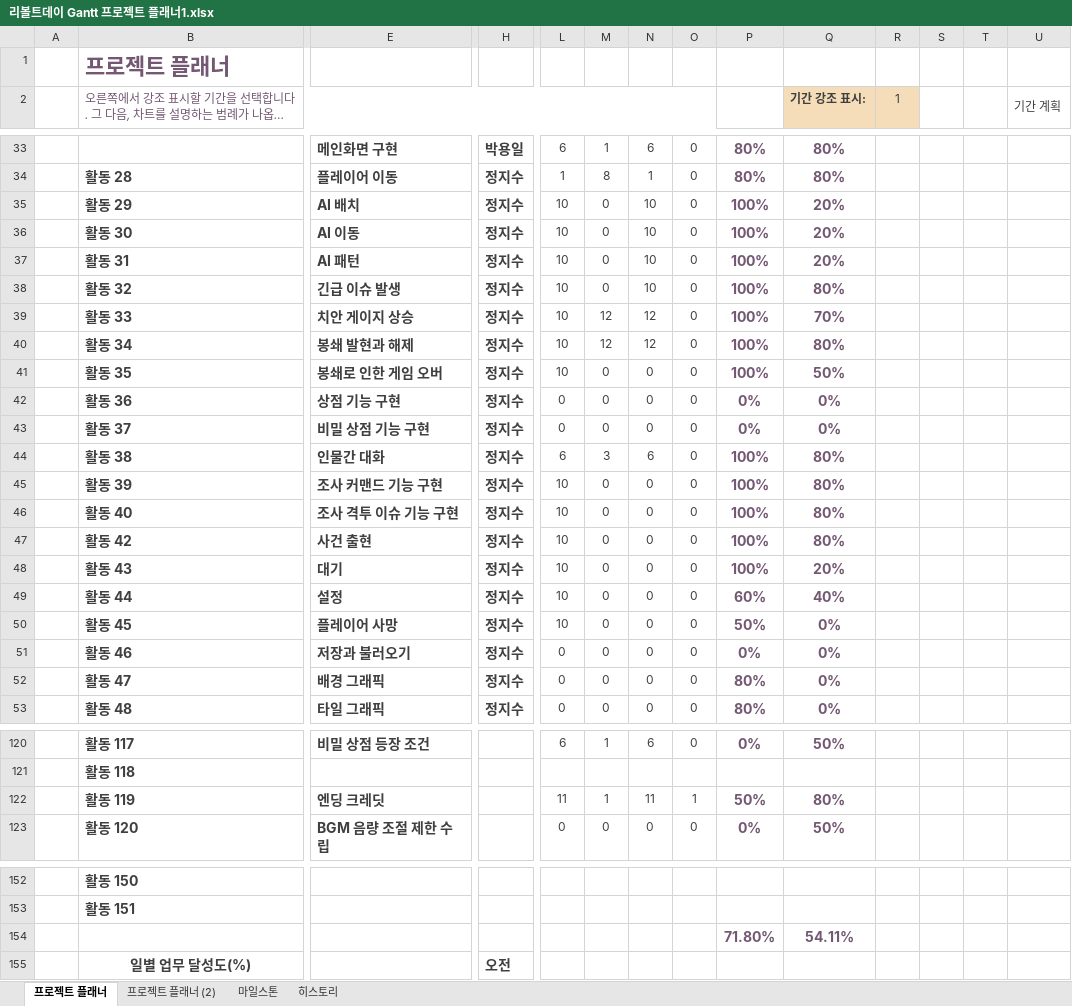
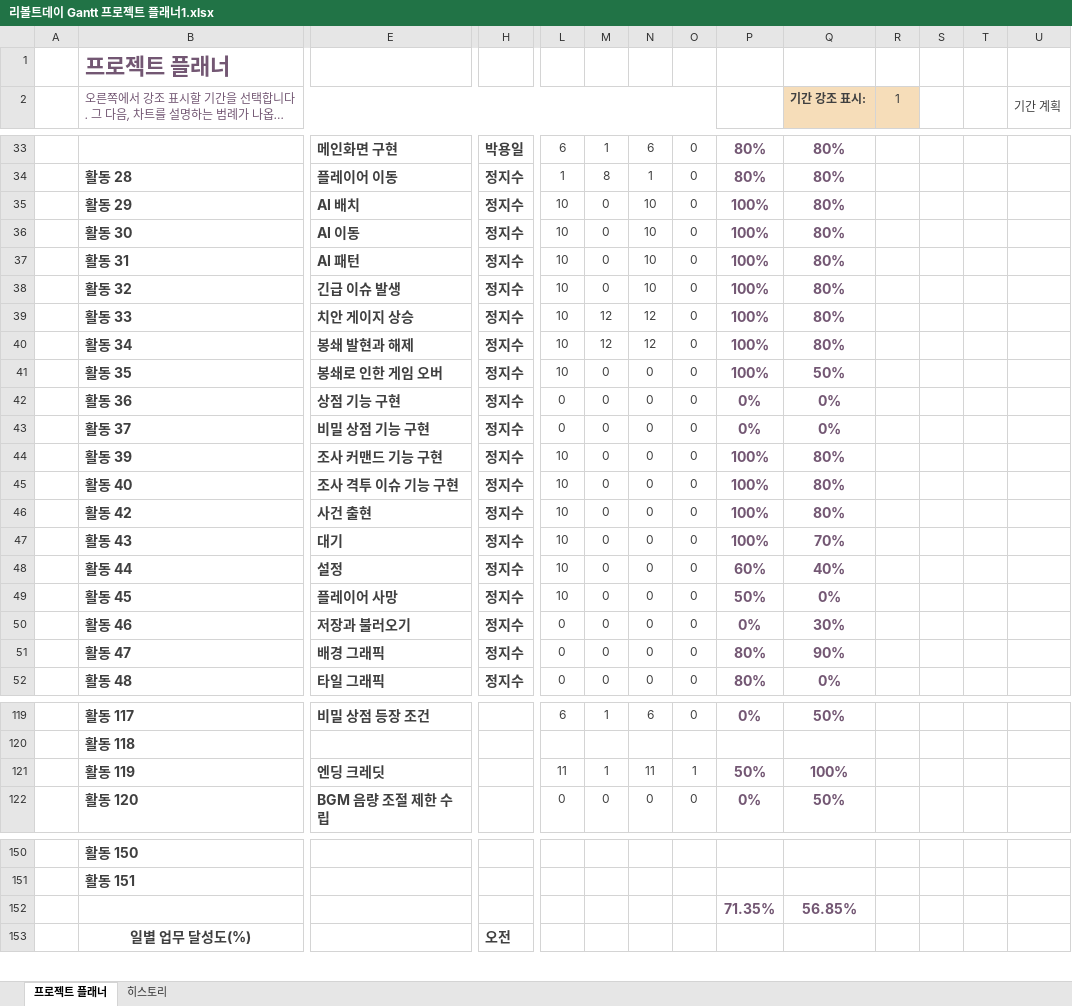
Before and after one commit to Velosis/RevoltDay, an Excel workbook: 기획서/일정 관련/리볼트데이 Gantt 프로젝트 플래너1.xlsx, sheet 프로젝트 플래너, drawn as a sheet; only a part is shown, gaps mark what is left out; long unchanged cells end in …; values as stored, in another font and other column widths than the file's, no borders; conditional formats not drawn; removed rows and columns are numbered as before the commit, all else as after; rows hold the shown columns only; the diff covers the shown part only; the diff names each change by its address in the sheet, - before the commit and + after, or states it on an @@ line.

```diff
--- a/기획서/일정 관련/리볼트데이 Gantt 프로젝트 플래너1.xlsx (sheet 프로젝트 플래너)
+++ b/기획서/일정 관련/리볼트데이 Gantt 프로젝트 플래너1.xlsx (sheet 프로젝트 플래너)
-sheet tab: 프로젝트 플래너 (2)
-sheet tab: 마일스톤
-Q35:Q37 (기간 강조 표시:): 20%
+Q35:Q37 (기간 강조 표시:): 80%
-Q39 (기간 강조 표시:): 70%
+Q39 (기간 강조 표시:): 80%
-row 44:  | 활동 38 | 인물간 대화 | 정지수 | 6 | 3 | 6 | 0 | 100% | 80%
-Q47 (기간 강조 표시:): 20%
+Q47 (기간 강조 표시:): 70%
-Q50 (기간 강조 표시:): 0%
+Q50 (기간 강조 표시:): 30%
-Q51 (기간 강조 표시:): 0%
+Q51 (기간 강조 표시:): 90%
-Q121 (기간 강조 표시:): 80%
+Q121 (기간 강조 표시:): 100%
-row 154:  |  |  |  |  |  |  |  | 71.80% | 54.11%
+row 152:  |  |  |  |  |  |  |  | 71.35% | 56.85%
```
Also changed, not shown: 1 removed row and 3 edited cells elsewhere in this sheet, sheet 히스토리, 기획서/RevoltDay TC.xlsx.
